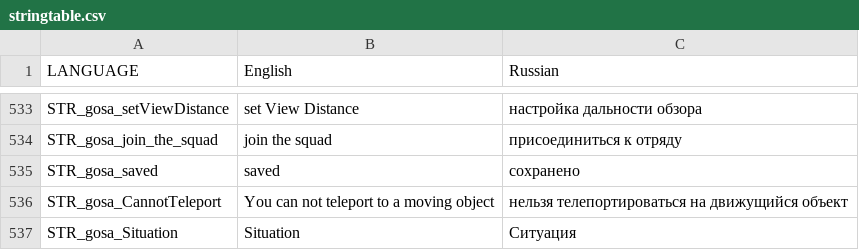
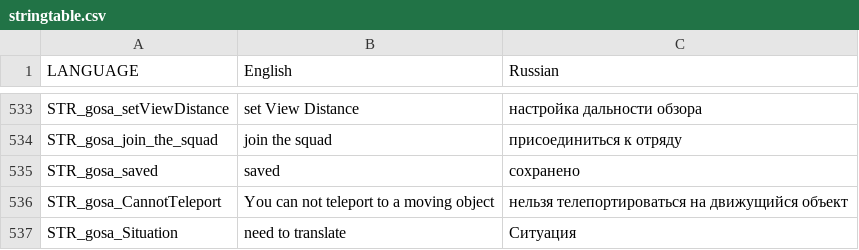
Before and after one commit to completely-burned/glowing-octo-shame-arma2, a CSV file: glowing-octo-shame-arma2/stringtable.csv, drawn as a sheet; only a part is shown, gaps mark what is left out; the diff covers the shown part only.

Commit message:
Update stringtable.csv
briefing

```diff
--- a/glowing-octo-shame-arma2/stringtable.csv
+++ b/glowing-octo-shame-arma2/stringtable.csv
@@ -536,2 +536,2 @@ STR_gosa_saved,"saved","сохранено"
 STR_gosa_CannotTeleport,"You can not teleport to a moving object","нельзя телепортироваться на движущийся объект"
-STR_gosa_Situation,"Situation","Ситуация"
+STR_gosa_Situation,"need to translate","Ситуация"
```
Also changed, not shown: 2 edited cells elsewhere in this file.
